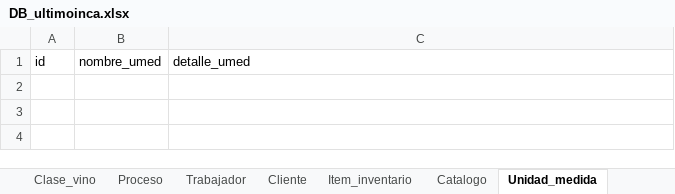
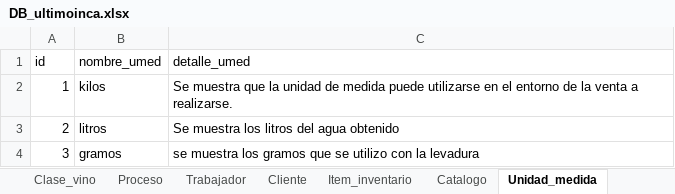
Before and after one commit to Danilo1945/Proyecto_Vino, an Excel workbook: DB_ultimoinca.xlsx, sheet Unidad_medida, drawn as a sheet; values as stored, in another font and other column widths than the file's, no borders; table styles not drawn; the diff names each change by its address in the sheet, - before the commit and + after, or states it on an @@ line.

```diff
--- a/DB_ultimoinca.xlsx (sheet Unidad_medida)
+++ b/DB_ultimoinca.xlsx (sheet Unidad_medida)
+row 2: 1 | kilos | Se muestra que la unidad de medida puede utilizarse en el entorno de la venta a realizarse.
+row 3: 2 | litros | Se muestra los litros del agua obtenido
+row 4: 3 | gramos | se muestra los gramos que se utilizo con la levadura
```
Also changed, not shown: sheet Cliente, sheet Proveedor, sheet Item_inventario, sheet Trabajador.
